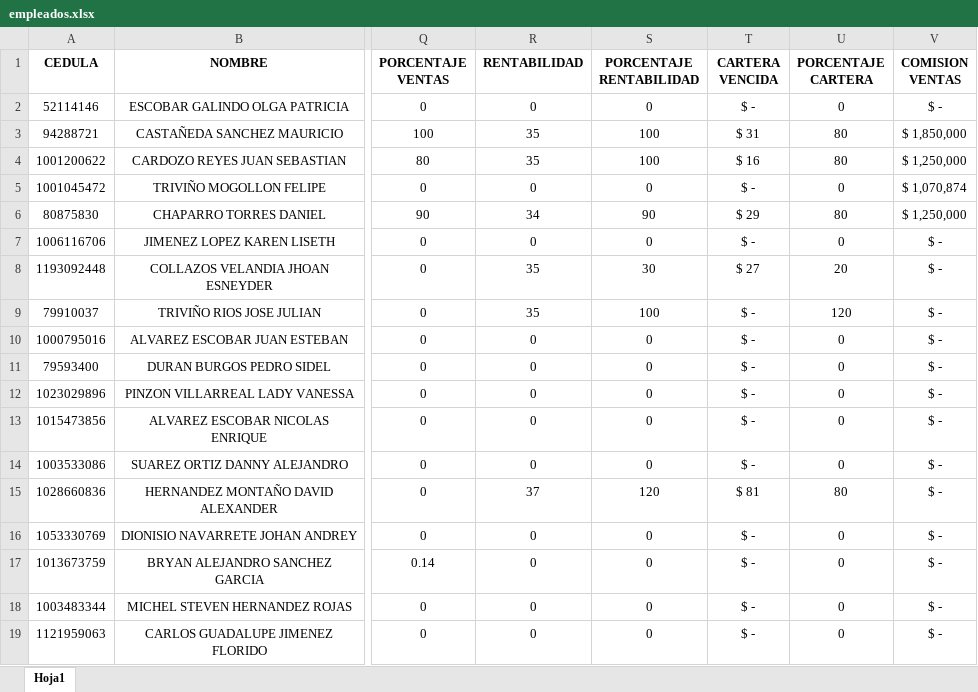
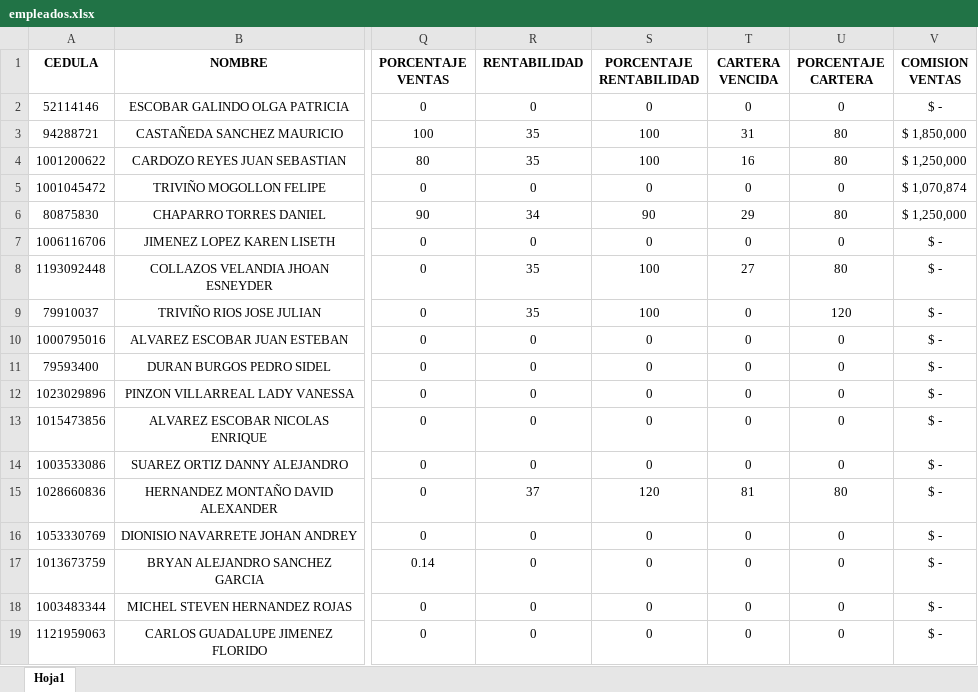
Before and after one commit to Alpartes/DESPRENDIBLE, an Excel workbook: empleados.xlsx, sheet Hoja1, drawn as a sheet; only a part is shown, gaps mark what is left out; values as stored, in another font and other column widths than the file's, no borders; the diff names each change by its address in the sheet, - before the commit and + after, or states it on an @@ line.

Commit message:
actualizar

```diff
--- a/empleados.xlsx (sheet Hoja1)
+++ b/empleados.xlsx (sheet Hoja1)
-T2 (CARTERA VENCIDA): $ -
+T2 (CARTERA VENCIDA): 0
-T3 (CARTERA VENCIDA): $ 31
+T3 (CARTERA VENCIDA): 31
-T4 (CARTERA VENCIDA): $ 16
+T4 (CARTERA VENCIDA): 16
-T5 (CARTERA VENCIDA): $ -
+T5 (CARTERA VENCIDA): 0
-T6 (CARTERA VENCIDA): $ 29
+T6 (CARTERA VENCIDA): 29
-T7 (CARTERA VENCIDA): $ -
+T7 (CARTERA VENCIDA): 0
-S8 (PORCENTAJE RENTABILIDAD): 30
+S8 (PORCENTAJE RENTABILIDAD): 100
-T8 (CARTERA VENCIDA): $ 27
+T8 (CARTERA VENCIDA): 27
-U8 (PORCENTAJE CARTERA): 20
+U8 (PORCENTAJE CARTERA): 80
-T9:T14 (CARTERA VENCIDA): $ -
+T9:T14 (CARTERA VENCIDA): 0
-T15 (CARTERA VENCIDA): $ 81
+T15 (CARTERA VENCIDA): 81
-T16:T19 (CARTERA VENCIDA): $ -
+T16:T19 (CARTERA VENCIDA): 0
```
